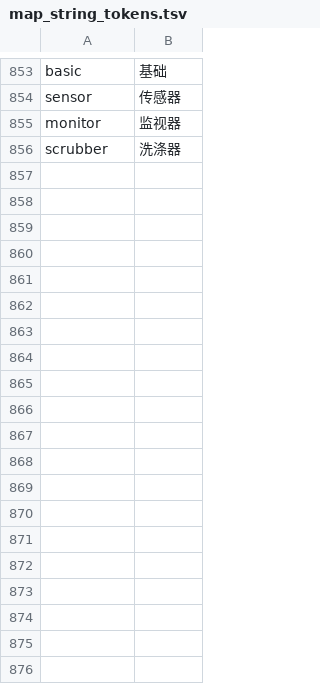
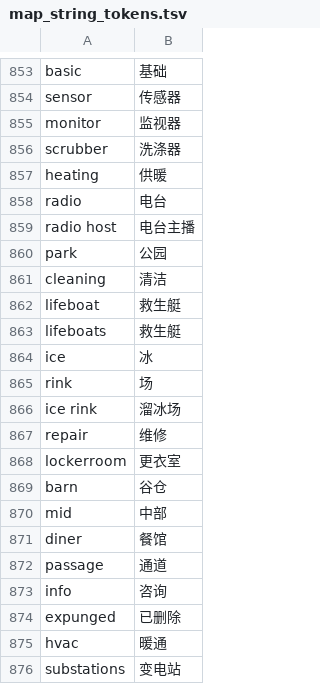
Before and after one commit to sernseek/space-station-14, a TSV file: Tools/localization/map_string_tokens.tsv, drawn as a sheet; only a part is shown, gaps mark what is left out; the diff covers the shown part only.

Commit message:
zh-CN: compose map strings for the maps added upstream
The sync brought in new maps and reworked old ones, leaving 693 warp
point / camera / device names with no map-string-* entry — they would
have shown up in English next to Chinese ones in the ghost warp menu and
the power/atmos consoles.

Added 79 tokens to map_string_tokens.tsv (heating, radio, lifeboat,
laundromat, crematory, ...) and ran compose_map_strings.py, which covers
645 of them. Hand-fixed the three the word-by-word composer mangled
("Dumb Ways to Die: R&D Edition", "Holier Than Thou", "APC (Cannon W)")
and dropped the tokens that only ever appear inside those proper names,
so the composer cannot mangle them again.

The remaining 36 are acronym-only device names (TEG APC, SMES (AI)) and
deliberately corrupted strings; English is correct for those.

```diff
--- a/Tools/localization/map_string_tokens.tsv
+++ b/Tools/localization/map_string_tokens.tsv
@@ -856 +856,21 @@ monitor	监视器
 scrubber	洗涤器
+heating	供暖
+radio	电台
+radio host	电台主播
+park	公园
+cleaning	清洁
+lifeboat	救生艇
+lifeboats	救生艇
+ice	冰
+rink	场
+ice rink	溜冰场
+repair	维修
+lockerroom	更衣室
+barn	谷仓
+mid	中部
+diner	餐馆
+passage	通道
+info	咨询
+expunged	已删除
+hvac	暖通
+substations	变电站
```
Also changed, not shown: 59 added rows elsewhere in this file, 1 other file.
